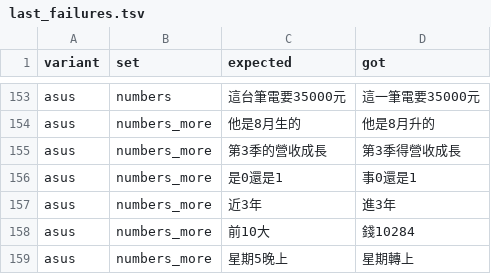
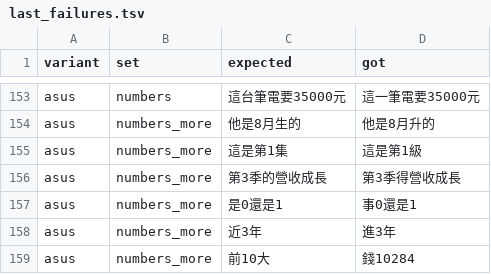
Before and after one commit to TimLin-1231/rime-asus-zhuyin, a TSV file: reports/last_failures.tsv, drawn as a sheet; only a part is shown, gaps mark what is left out; the shorter side is filled out with more unchanged rows.

```diff
--- a/reports/last_failures.tsv
+++ b/reports/last_failures.tsv
@@ -154,2 +154,3 @@ asus	numbers	這台筆電要35000元	這一筆電要35000元
 asus	numbers_more	他是8月生的	他是8月升的
+asus	numbers_more	這是第1集	這是第1級
 asus	numbers_more	第3季的營收成長	第3季得營收成長
```
Also changed, not shown: reports/learn_failures.tsv, 15 other files.
